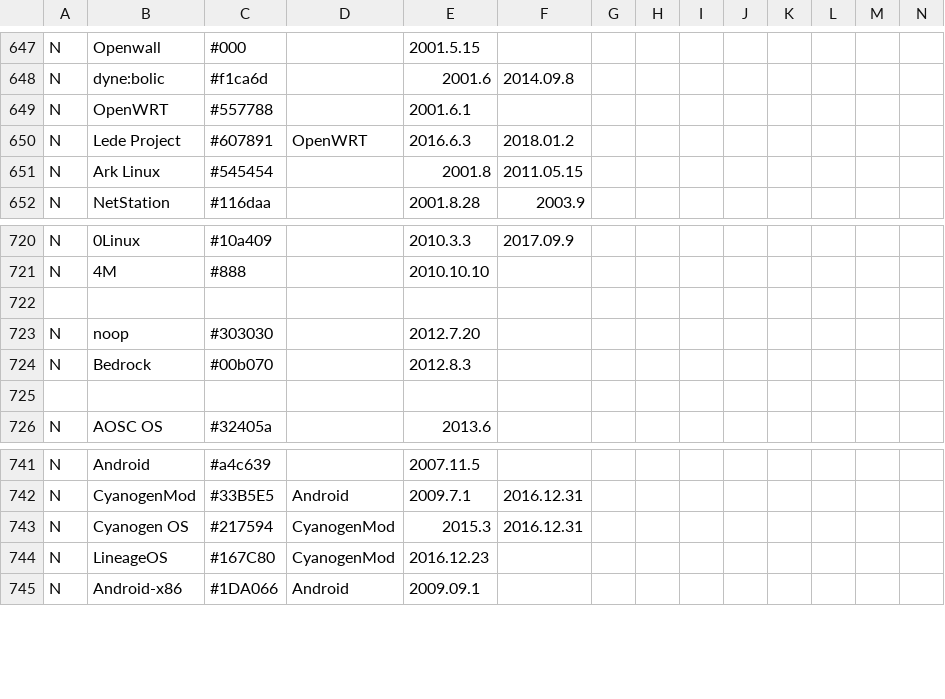
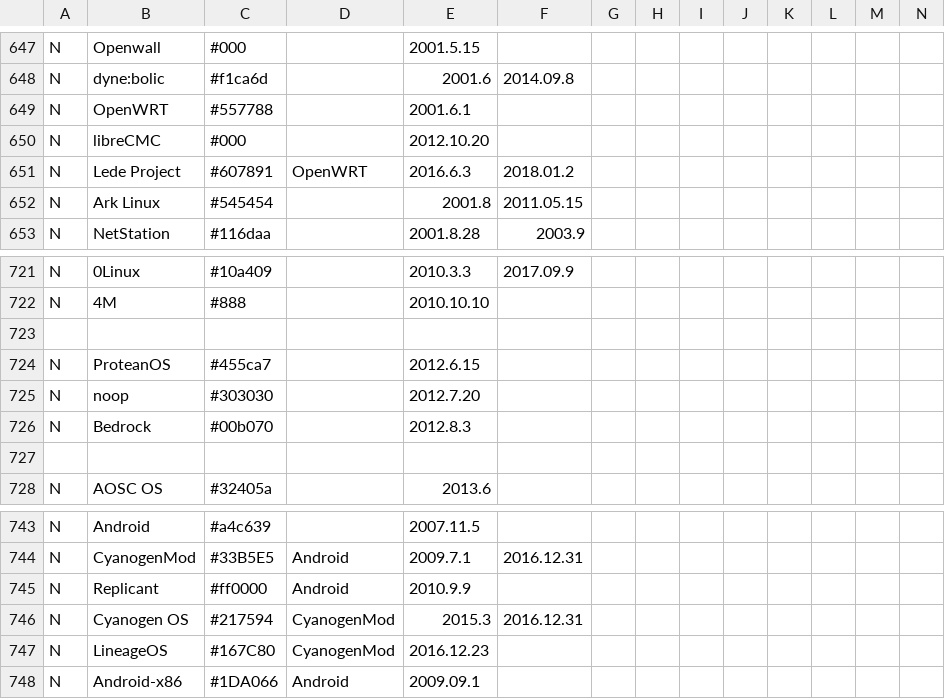
Before and after one commit to OkayPJ/LinuxTimeline-DWiki, a CSV file: ldt.csv, drawn as a sheet; only a part is shown, gaps mark what is left out; rows hold the shown columns only; the diff names each change by its address in the sheet, - before the commit and + after, or states it on an @@ line.

Commit message:
更新 ldt
* 添加 libreCMC
* 添加 Replicant
* 添加 ProtainOS

```diff
--- a/ldt.csv
+++ b/ldt.csv
+row 650: N | libreCMC | #000 |  | 2012.10.20
+row 724: N | ProteanOS | #455ca7 |  | 2012.6.15
+row 745: N | Replicant | #ff0000 | Android | 2010.9.9
```
